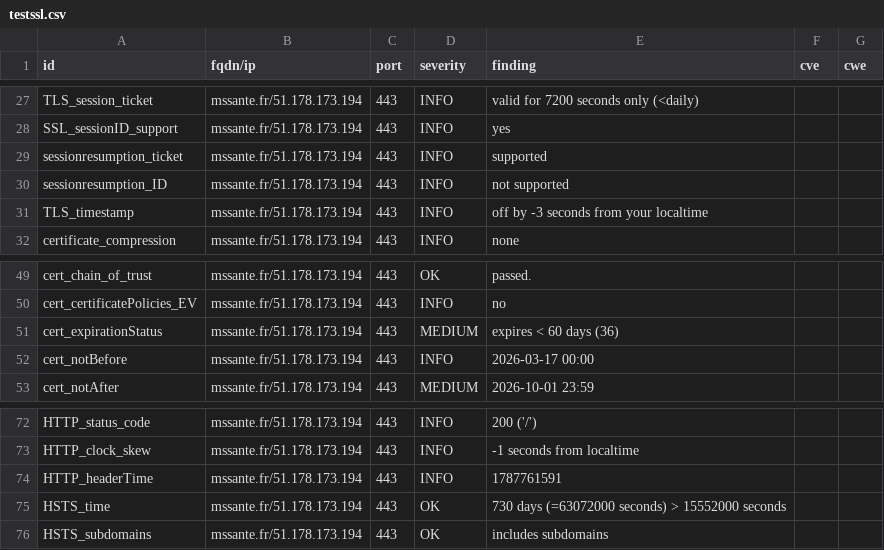
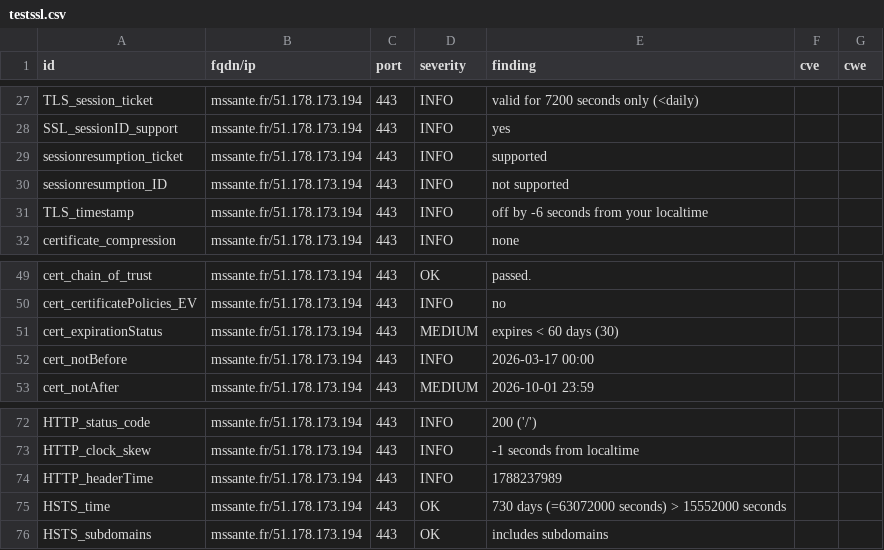
Before and after one commit to ansforge/dashlord, a CSV file: results/aHR0cHM6Ly9tc3NhbnRlLmZy/testssl.csv, drawn as a sheet; only a part is shown, gaps mark what is left out.

```diff
--- a/results/aHR0cHM6Ly9tc3NhbnRlLmZy/testssl.csv
+++ b/results/aHR0cHM6Ly9tc3NhbnRlLmZy/testssl.csv
@@ -30,3 +30,3 @@
 "sessionresumption_ID","mssante.fr/51.178.173.194","443","INFO","not supported","",""
-"TLS_timestamp","mssante.fr/51.178.173.194","443","INFO","off by -3 seconds from your localtime","",""
+"TLS_timestamp","mssante.fr/51.178.173.194","443","INFO","off by -6 seconds from your localtime","",""
 "certificate_compression","mssante.fr/51.178.173.194","443","INFO","none","",""
@@ -50,3 +50,3 @@
 "cert_certificatePolicies_EV","mssante.fr/51.178.173.194","443","INFO","no","",""
-"cert_expirationStatus","mssante.fr/51.178.173.194","443","MEDIUM","expires < 60 days (36)","",""
+"cert_expirationStatus","mssante.fr/51.178.173.194","443","MEDIUM","expires < 60 days (30)","",""
 "cert_notBefore","mssante.fr/51.178.173.194","443","INFO","2026-03-17 00:00","",""
@@ -73,3 +73,3 @@
 "HTTP_clock_skew","mssante.fr/51.178.173.194","443","INFO","-1 seconds from localtime","",""
-"HTTP_headerTime","mssante.fr/51.178.173.194","443","INFO","1787761591","",""
+"HTTP_headerTime","mssante.fr/51.178.173.194","443","INFO","1788237989","",""
 "HSTS_time","mssante.fr/51.178.173.194","443","OK","730 days (=63072000 seconds) > 15552000 seconds","",""
```
Also changed, not shown: 15 other files.
